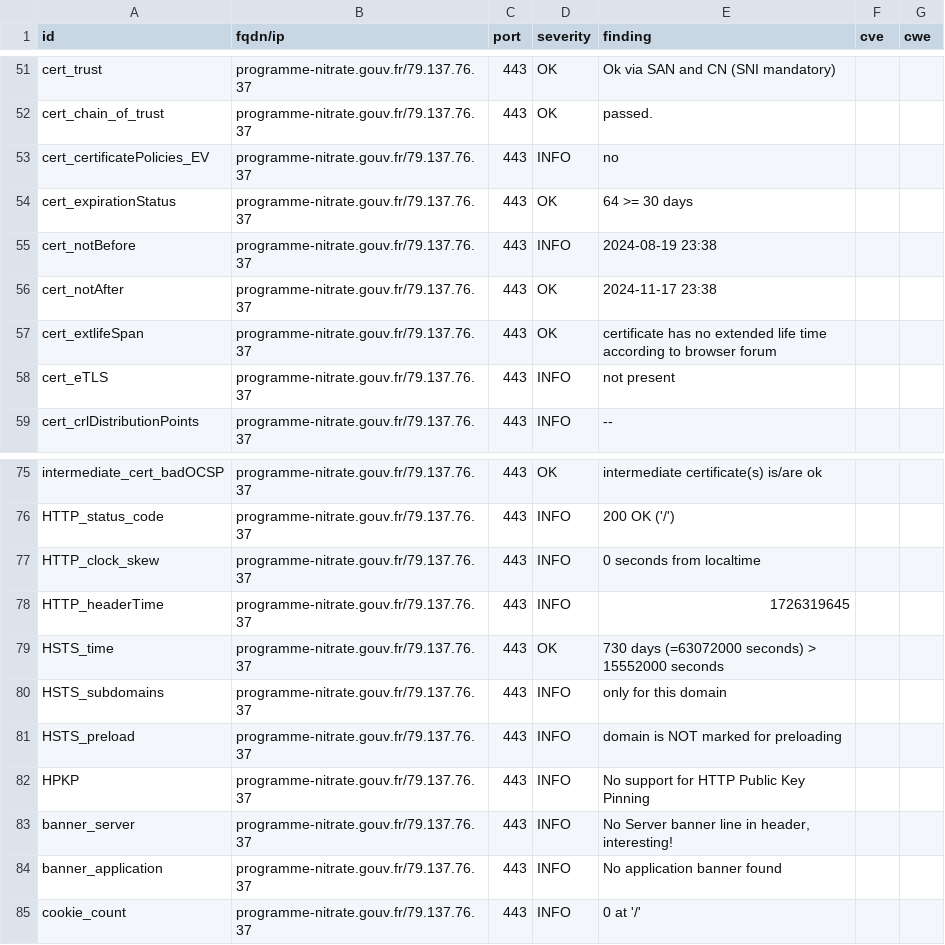
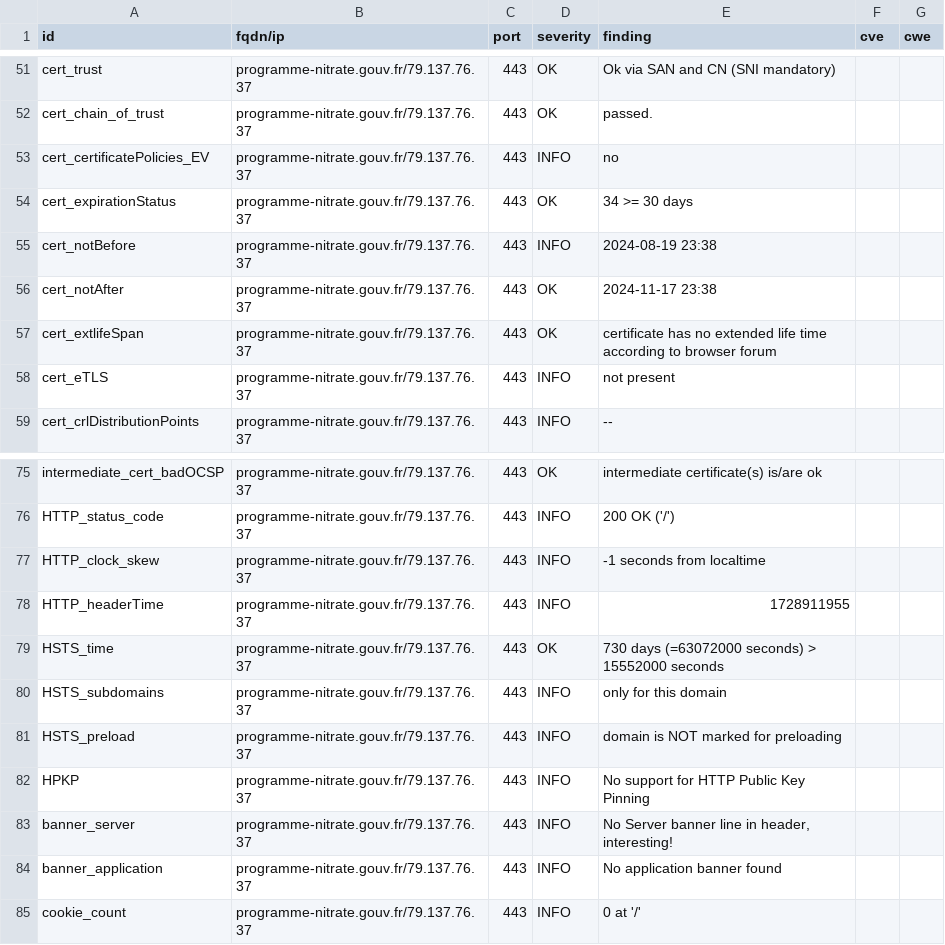
Before and after one commit to GKO-org/dashlordPrd8, a CSV file: results/aHR0cHM6Ly9wcm9ncmFtbWUtbml0cmF0ZS5nb3V2LmZy/testssl.csv, drawn as a sheet; only a part is shown, gaps mark what is left out.

```diff
--- a/results/aHR0cHM6Ly9wcm9ncmFtbWUtbml0cmF0ZS5nb3V2LmZy/testssl.csv
+++ b/results/aHR0cHM6Ly9wcm9ncmFtbWUtbml0cmF0ZS5nb3V2LmZy/testssl.csv
@@ -53,3 +53,3 @@
 "cert_certificatePolicies_EV","programme-nitrate.gouv.fr/79.137.76.37","443","INFO","no","",""
-"cert_expirationStatus","programme-nitrate.gouv.fr/79.137.76.37","443","OK","64 >= 30 days","",""
+"cert_expirationStatus","programme-nitrate.gouv.fr/79.137.76.37","443","OK","34 >= 30 days","",""
 "cert_notBefore","programme-nitrate.gouv.fr/79.137.76.37","443","INFO","2024-08-19 23:38","",""
@@ -76,4 +76,4 @@
 "HTTP_status_code","programme-nitrate.gouv.fr/79.137.76.37","443","INFO","200 OK ('/')","",""
-"HTTP_clock_skew","programme-nitrate.gouv.fr/79.137.76.37","443","INFO","0 seconds from localtime","",""
-"HTTP_headerTime","programme-nitrate.gouv.fr/79.137.76.37","443","INFO","1726319645","",""
+"HTTP_clock_skew","programme-nitrate.gouv.fr/79.137.76.37","443","INFO","-1 seconds from localtime","",""
+"HTTP_headerTime","programme-nitrate.gouv.fr/79.137.76.37","443","INFO","1728911955","",""
 "HSTS_time","programme-nitrate.gouv.fr/79.137.76.37","443","OK","730 days (=63072000 seconds) > 15552000 seconds","",""
```
Also changed, not shown: 10 other files.
